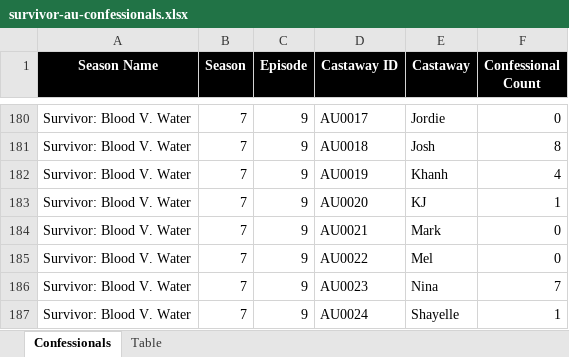
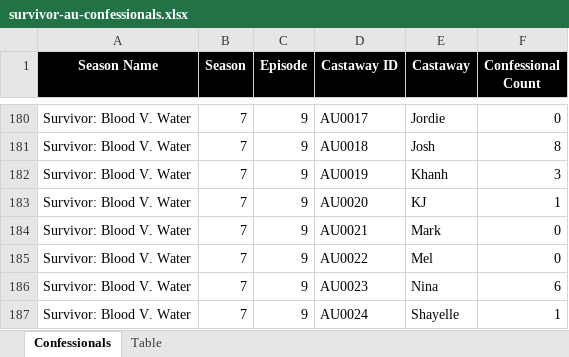
Before and after one commit to doehm/survivoR, an Excel workbook: dev/data/survivor-au-confessionals.xlsx, sheet Confessionals, drawn as a sheet; only a part is shown, gaps mark what is left out; values as stored, in another font and other column widths than the file's, no borders; the diff names each change by its address in the sheet, - before the commit and + after, or states it on an @@ line.

```diff
--- a/dev/data/survivor-au-confessionals.xlsx (sheet Confessionals)
+++ b/dev/data/survivor-au-confessionals.xlsx (sheet Confessionals)
-F182 (Confessional Count): 4
+F182 (Confessional Count): 3
-F186 (Confessional Count): 7
+F186 (Confessional Count): 6
```
Also changed, not shown: sheet Table.
